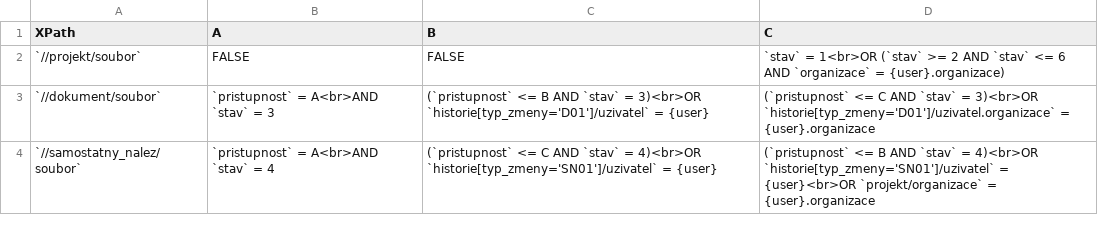
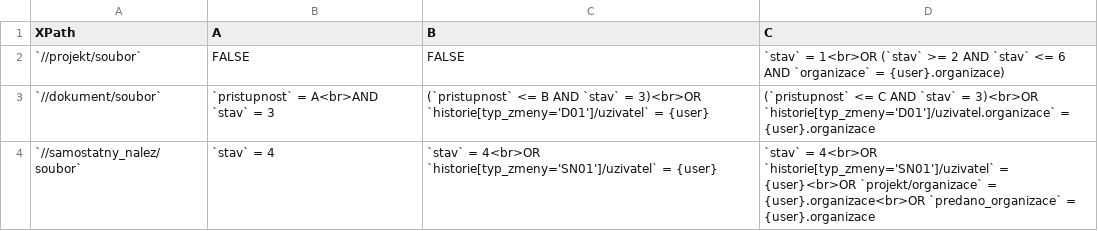
Before and after one commit to ARUP-CAS/aiscr-api-home, a CSV file: file-api/tabs/access0.csv, drawn as a sheet.

Commit message:
Modify access rules for samostatny_nalez
Updated access rules for samostatny_nalez entries in access0.csv.

```diff
--- a/file-api/tabs/access0.csv
+++ b/file-api/tabs/access0.csv
@@ -3,2 +3,2 @@
 "`//dokument/soubor`","`pristupnost` = A<br>AND `stav` = 3","(`pristupnost` <= B AND `stav` = 3)<br>OR `historie[typ_zmeny='D01']/uzivatel` = {user}","(`pristupnost` <= C AND `stav` = 3)<br>OR `historie[typ_zmeny='D01']/uzivatel.organizace` = {user}.organizace"
-"`//samostatny_nalez/soubor`","`pristupnost` = A<br>AND `stav` = 4","(`pristupnost` <= C AND `stav` = 4)<br>OR `historie[typ_zmeny='SN01']/uzivatel` = {user}","(`pristupnost` <= B AND `stav` = 4)<br>OR `historie[typ_zmeny='SN01']/uzivatel` = {user}<br>OR `projekt/organizace` = {user}.organizace"
+"`//samostatny_nalez/soubor`","`stav` = 4","`stav` = 4<br>OR `historie[typ_zmeny='SN01']/uzivatel` = {user}","`stav` = 4<br>OR `historie[typ_zmeny='SN01']/uzivatel` = {user}<br>OR `projekt/organizace` = {user}.organizace<br>OR `predano_organizace` = {user}.organizace"
```
